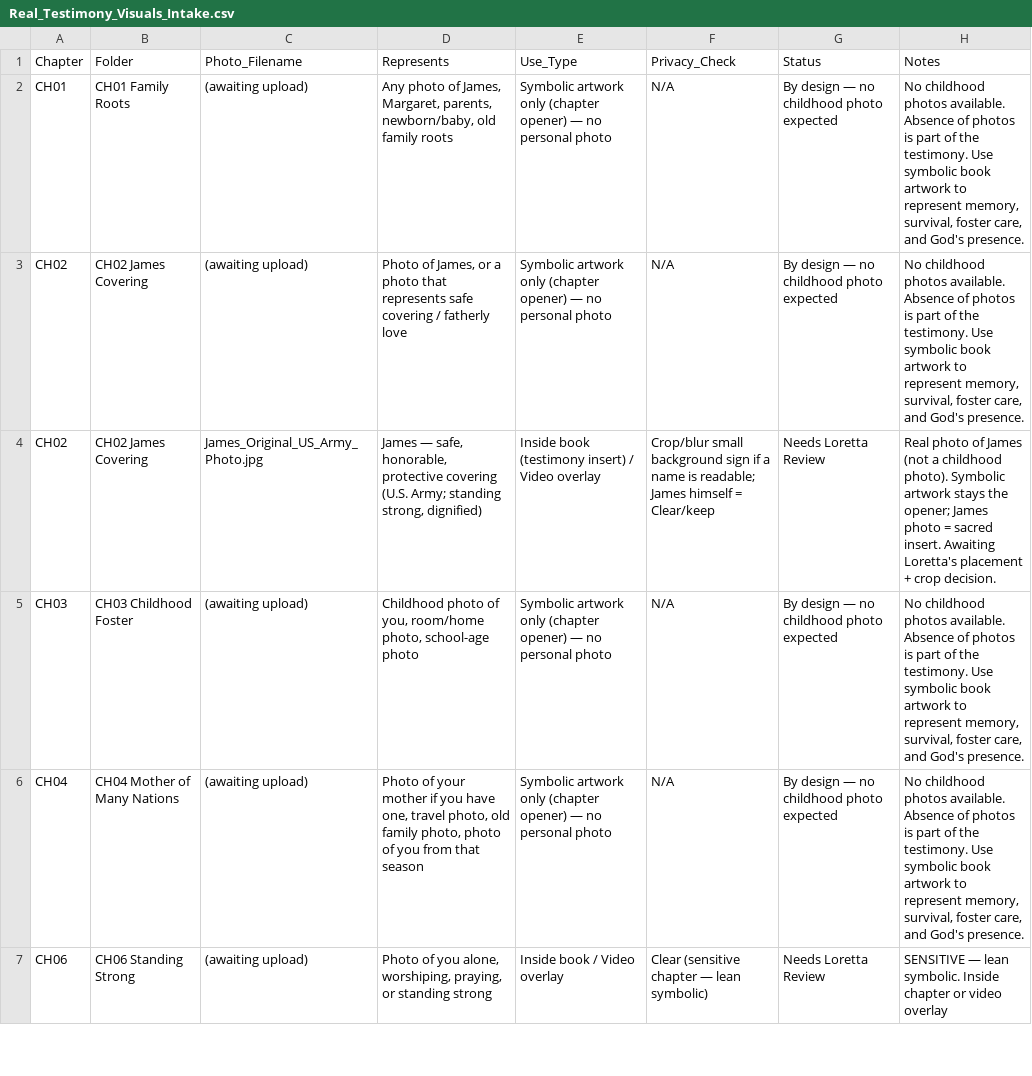
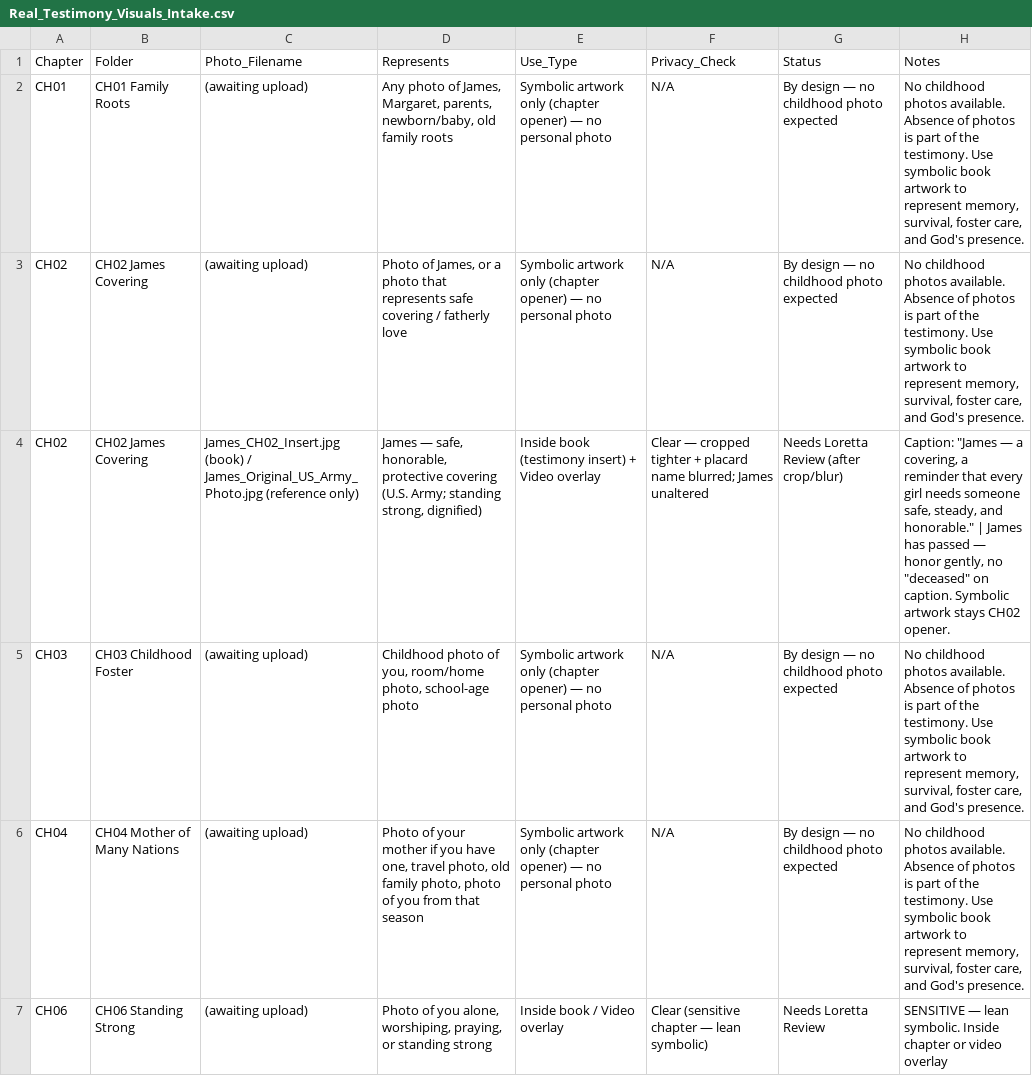
Before and after one commit to hallgross/Onedrive_Folder_Scripts, a CSV file: WOW Book – This Is How You Walk on Water/06 Visuals for Book/08 Real Testimony Visuals – Needs Review/Real_Testimony_Visuals_Intake.csv, drawn as a sheet; only a part is shown.

```diff
--- a/WOW Book – This Is How You Walk on Water/06 Visuals for Book/08 Real Testimony Visuals – Needs Review/Real_Testimony_Visuals_Intake.csv
+++ b/WOW Book – This Is How You Walk on Water/06 Visuals for Book/08 Real Testimony Visuals – Needs Review/Real_Testimony_Visuals_Intake.csv
@@ -3,3 +3,3 @@ CH01,CH01 Family Roots,(awaiting upload),"Any photo of James, Margaret, parents,
 CH02,CH02 James Covering,(awaiting upload),"Photo of James, or a photo that represents safe covering / fatherly love",Symbolic artwork only (chapter opener) — no personal photo,N/A,By design — no childhood photo expected,"No childhood photos available. Absence of photos is part of the testimony. Use symbolic book artwork to represent memory, survival, foster care, and God's presence."
-CH02,CH02 James Covering,James_Original_US_Army_Photo.jpg,"James — safe, honorable, protective covering (U.S. Army; standing strong, dignified)",Inside book (testimony insert) / Video overlay,Crop/blur small background sign if a name is readable; James himself = Clear/keep,Needs Loretta Review,Real photo of James (not a childhood photo). Symbolic artwork stays the opener; James photo = sacred insert. Awaiting Loretta's placement + crop decision.
+CH02,CH02 James Covering,James_CH02_Insert.jpg (book) / James_Original_US_Army_Photo.jpg (reference only),"James — safe, honorable, protective covering (U.S. Army; standing strong, dignified)",Inside book (testimony insert) + Video overlay,Clear — cropped tighter + placard name blurred; James unaltered,Needs Loretta Review (after crop/blur),"Caption: ""James — a covering, a reminder that every girl needs someone safe, steady, and honorable."" | James has passed — honor gently, no ""deceased"" on caption. Symbolic artwork stays CH02 opener."
 CH03,CH03 Childhood Foster,(awaiting upload),"Childhood photo of you, room/home photo, school-age photo",Symbolic artwork only (chapter opener) — no personal photo,N/A,By design — no childhood photo expected,"No childhood photos available. Absence of photos is part of the testimony. Use symbolic book artwork to represent memory, survival, foster care, and God's presence."
```
Also changed, not shown: WOW Book – This Is How You Walk on Water/WOWBOOK_Chapter_Assembly_Tracker.csv, 5 other files.
